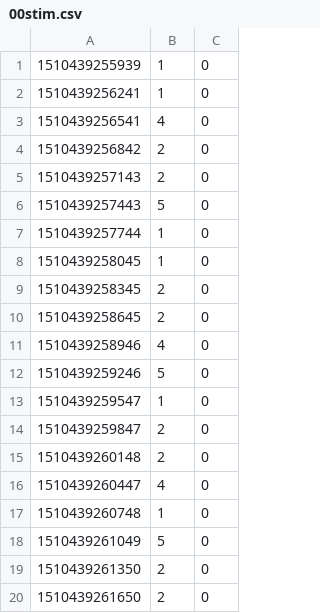
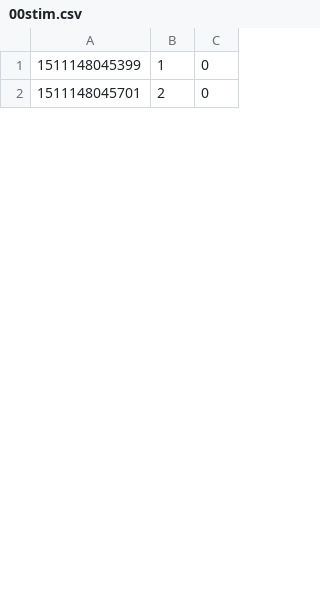
Before and after one commit to borisqua/mbeeg, a CSV file: distr/bin/mbeeg2nt/logs/00stim.csv, drawn as a sheet; only a part is shown; the diff covers the shown part only.

Commit message:
mbeeg suite (RC1.0.0) + carousel draft

```diff
--- a/distr/bin/mbeeg2nt/logs/00stim.csv
+++ b/distr/bin/mbeeg2nt/logs/00stim.csv
@@ -1,20 +1,2 @@
-1510439255939,1,0
-1510439256241,1,0
-1510439256541,4,0
-1510439256842,2,0
-1510439257143,2,0
-1510439257443,5,0
-1510439257744,1,0
-1510439258045,1,0
-1510439258345,2,0
-1510439258645,2,0
-1510439258946,4,0
-1510439259246,5,0
-1510439259547,1,0
-1510439259847,2,0
-1510439260148,2,0
-1510439260447,4,0
-1510439260748,1,0
-1510439261049,5,0
-1510439261350,2,0
-1510439261650,2,0
+1511148045399,1,0
+1511148045701,2,0
```
Also changed, not shown: 10 added rows, 27 removed rows and 19 edited cells elsewhere in this file, 53 other files.
